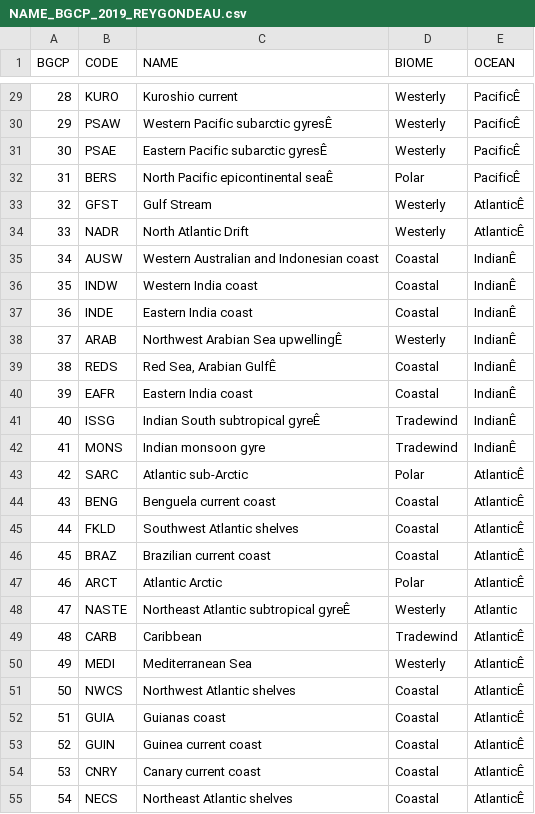
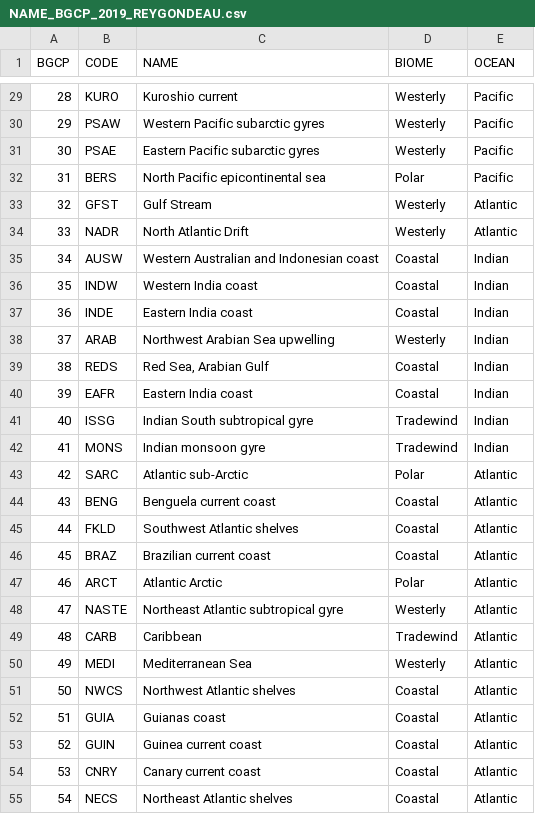
Before and after one commit to krtanaka/extreme_normalizations, a CSV file: data/NAME_BGCP_2019_REYGONDEAU.csv, drawn as a sheet; only a part is shown, gaps mark what is left out; the diff covers the shown part only; the diff names each change by its address in the sheet, - before the commit and + after, or states it on an @@ line.

```diff
--- a/data/NAME_BGCP_2019_REYGONDEAU.csv
+++ b/data/NAME_BGCP_2019_REYGONDEAU.csv
-E29:E32 (OCEAN): PacificÊ
+E29:E32 (OCEAN): Pacific
-C30 (NAME): Western Pacific subarctic gyresÊ
+C30 (NAME): Western Pacific subarctic gyres
-C31 (NAME): Eastern Pacific subarctic gyresÊ
+C31 (NAME): Eastern Pacific subarctic gyres
-C32 (NAME): North Pacific epicontinental seaÊ
+C32 (NAME): North Pacific epicontinental sea
-E33:E34 (OCEAN): AtlanticÊ
+E33:E34 (OCEAN): Atlantic
-E35:E42 (OCEAN): IndianÊ
+E35:E42 (OCEAN): Indian
-C38 (NAME): Northwest Arabian Sea upwellingÊ
+C38 (NAME): Northwest Arabian Sea upwelling
-C39 (NAME): Red Sea, Arabian GulfÊ
+C39 (NAME): Red Sea, Arabian Gulf
-C41 (NAME): Indian South subtropical gyreÊ
+C41 (NAME): Indian South subtropical gyre
-E43:E47 (OCEAN): AtlanticÊ
+E43:E47 (OCEAN): Atlantic
-C48 (NAME): Northeast Atlantic subtropical gyreÊ
+C48 (NAME): Northeast Atlantic subtropical gyre
-E49:E55 (OCEAN): AtlanticÊ
+E49:E55 (OCEAN): Atlantic
```
Also changed, not shown: 33 edited cells elsewhere in this file, 1 other file.
